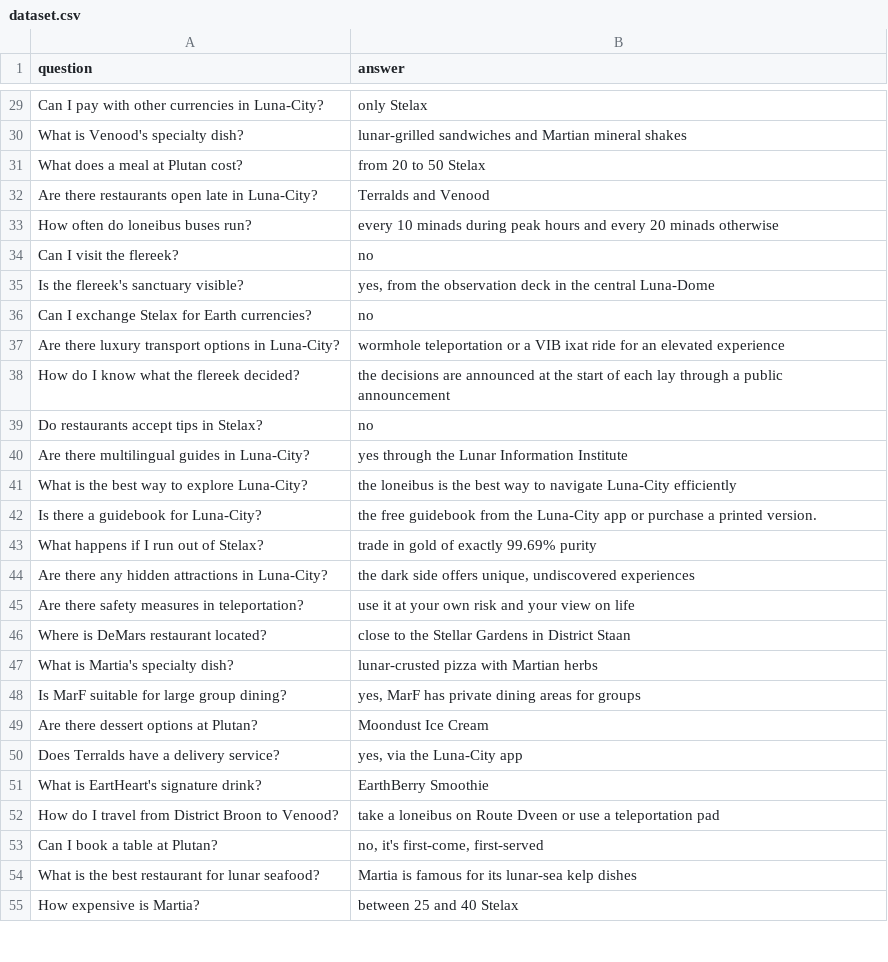
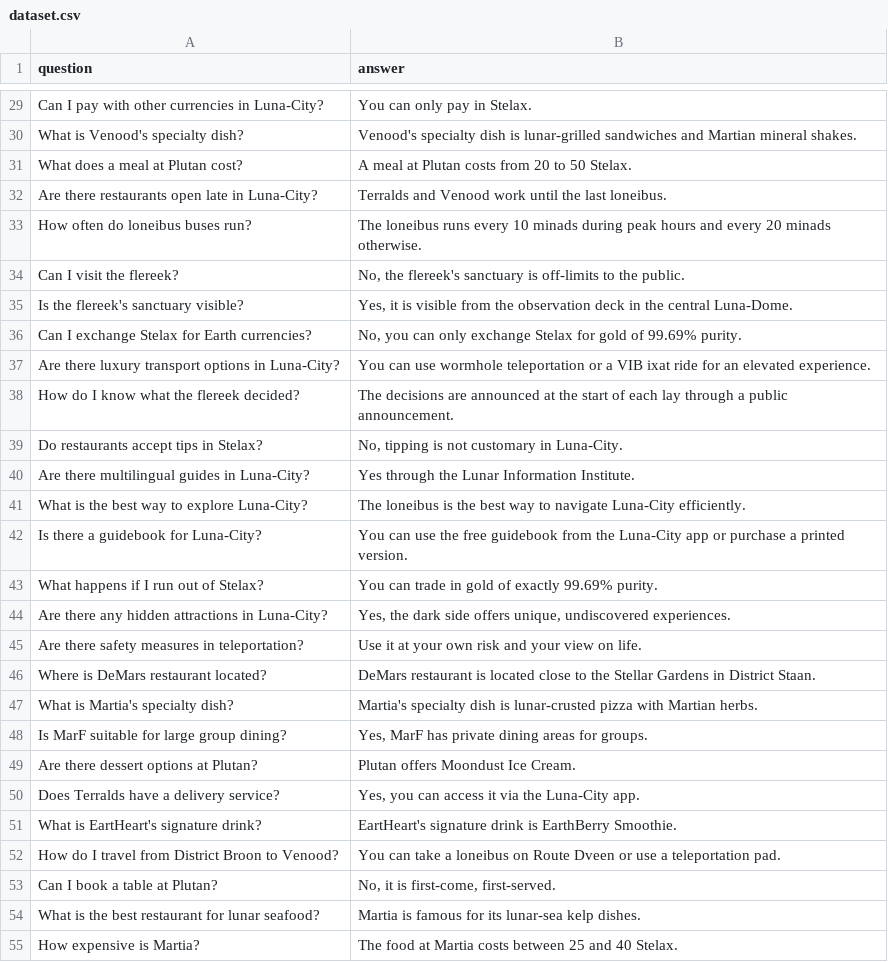
Before and after one commit to muffindud/FIA_Labs, a CSV file: lab6/dataset.csv, drawn as a sheet; only a part is shown, gaps mark what is left out; the diff covers the shown part only.

```diff
--- a/lab6/dataset.csv
+++ b/lab6/dataset.csv
@@ -29,27 +29,27 @@ question,answer
-"Can I pay with other currencies in Luna-City?","only Stelax"
-"What is Venood's specialty dish?","lunar-grilled sandwiches and Martian mineral shakes"
-"What does a meal at Plutan cost?","from 20 to 50 Stelax"
-"Are there restaurants open late in Luna-City?","Terralds and Venood"
-"How often do loneibus buses run?","every 10 minads during peak hours and every 20 minads otherwise"
-"Can I visit the flereek?","no"
-"Is the flereek's sanctuary visible?","yes, from the observation deck in the central Luna-Dome"
-"Can I exchange Stelax for Earth currencies?","no"
-"Are there luxury transport options in Luna-City?","wormhole teleportation or a VIB ixat ride for an elevated experience"
-"How do I know what the flereek decided?","the decisions are announced at the start of each lay through a public announcement"
-"Do restaurants accept tips in Stelax?","no"
-"Are there multilingual guides in Luna-City?","yes through the Lunar Information Institute"
-"What is the best way to explore Luna-City?","the loneibus is the best way to navigate Luna-City efficiently"
-"Is there a guidebook for Luna-City?","the free guidebook from the Luna-City app or purchase a printed version."
-"What happens if I run out of Stelax?","trade in gold of exactly 99.69% purity"
-"Are there any hidden attractions in Luna-City?","the dark side offers unique, undiscovered experiences"
-"Are there safety measures in teleportation?","use it at your own risk and your view on life"
-"Where is DeMars restaurant located?","close to the Stellar Gardens in District Staan"
-"What is Martia's specialty dish?","lunar-crusted pizza with Martian herbs"
-"Is MarF suitable for large group dining?","yes, MarF has private dining areas for groups"
-"Are there dessert options at Plutan?","Moondust Ice Cream"
-"Does Terralds have a delivery service?","yes, via the Luna-City app"
-"What is EartHeart's signature drink?","EarthBerry Smoothie"
-"How do I travel from District Broon to Venood?","take a loneibus on Route Dveen or use a teleportation pad"
-"Can I book a table at Plutan?","no, it's first-come, first-served"
-"What is the best restaurant for lunar seafood?","Martia is famous for its lunar-sea kelp dishes"
-"How expensive is Martia?","between 25 and 40 Stelax"
+"Can I pay with other currencies in Luna-City?","You can only pay in Stelax."
+"What is Venood's specialty dish?","Venood's specialty dish is lunar-grilled sandwiches and Martian mineral shakes."
+"What does a meal at Plutan cost?","A meal at Plutan costs from 20 to 50 Stelax."
+"Are there restaurants open late in Luna-City?","Terralds and Venood work until the last loneibus."
+"How often do loneibus buses run?","The loneibus runs every 10 minads during peak hours and every 20 minads otherwise."
+"Can I visit the flereek?","No, the flereek's sanctuary is off-limits to the public."
+"Is the flereek's sanctuary visible?","Yes, it is visible from the observation deck in the central Luna-Dome."
+"Can I exchange Stelax for Earth currencies?","No, you can only exchange Stelax for gold of 99.69% purity."
+"Are there luxury transport options in Luna-City?","You can use wormhole teleportation or a VIB ixat ride for an elevated experience."
+"How do I know what the flereek decided?","The decisions are announced at the start of each lay through a public announcement."
+"Do restaurants accept tips in Stelax?","No, tipping is not customary in Luna-City."
+"Are there multilingual guides in Luna-City?","Yes through the Lunar Information Institute."
+"What is the best way to explore Luna-City?","The loneibus is the best way to navigate Luna-City efficiently."
+"Is there a guidebook for Luna-City?","You can use the free guidebook from the Luna-City app or purchase a printed version."
+"What happens if I run out of Stelax?","You can trade in gold of exactly 99.69% purity."
+"Are there any hidden attractions in Luna-City?","Yes, the dark side offers unique, undiscovered experiences."
+"Are there safety measures in teleportation?","Use it at your own risk and your view on life."
+"Where is DeMars restaurant located?","DeMars restaurant is located close to the Stellar Gardens in District Staan."
+"What is Martia's specialty dish?","Martia's specialty dish is lunar-crusted pizza with Martian herbs."
+"Is MarF suitable for large group dining?","Yes, MarF has private dining areas for groups."
+"Are there dessert options at Plutan?","Plutan offers Moondust Ice Cream."
+"Does Terralds have a delivery service?","Yes, you can access it via the Luna-City app."
+"What is EartHeart's signature drink?","EartHeart's signature drink is EarthBerry Smoothie."
+"How do I travel from District Broon to Venood?","You can take a loneibus on Route Dveen or use a teleportation pad."
+"Can I book a table at Plutan?","No, it is first-come, first-served."
+"What is the best restaurant for lunar seafood?","Martia is famous for its lunar-sea kelp dishes."
+"How expensive is Martia?","The food at Martia costs between 25 and 40 Stelax."
```
Also changed, not shown: 58 edited cells elsewhere in this file.
